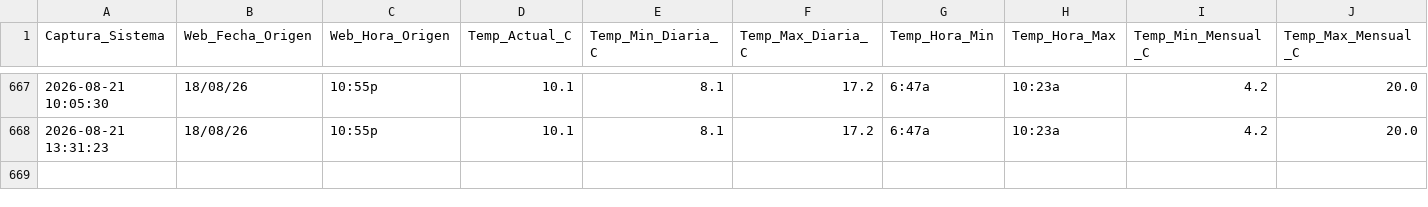
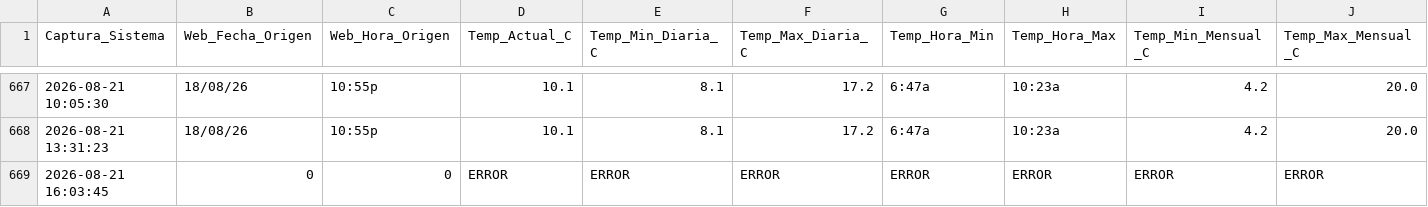
Before and after one commit to wenchis-code/clima-san-isidro, a CSV file: registro_clima_san_isidro.csv, drawn as a sheet; only a part is shown, gaps mark what is left out; rows hold the shown columns only; the diff names each change by its address in the sheet, - before the commit and + after, or states it on an @@ line.

Commit message:
Captura exitosa Fri Aug 21 16:05:01 UTC 2026

```diff
--- a/registro_clima_san_isidro.csv
+++ b/registro_clima_san_isidro.csv
+row 669: 2026-08-21 16:03:45 | 0 | 0 | ERROR | ERROR | ERROR | ERROR | ERROR | ERROR | ERROR
```
